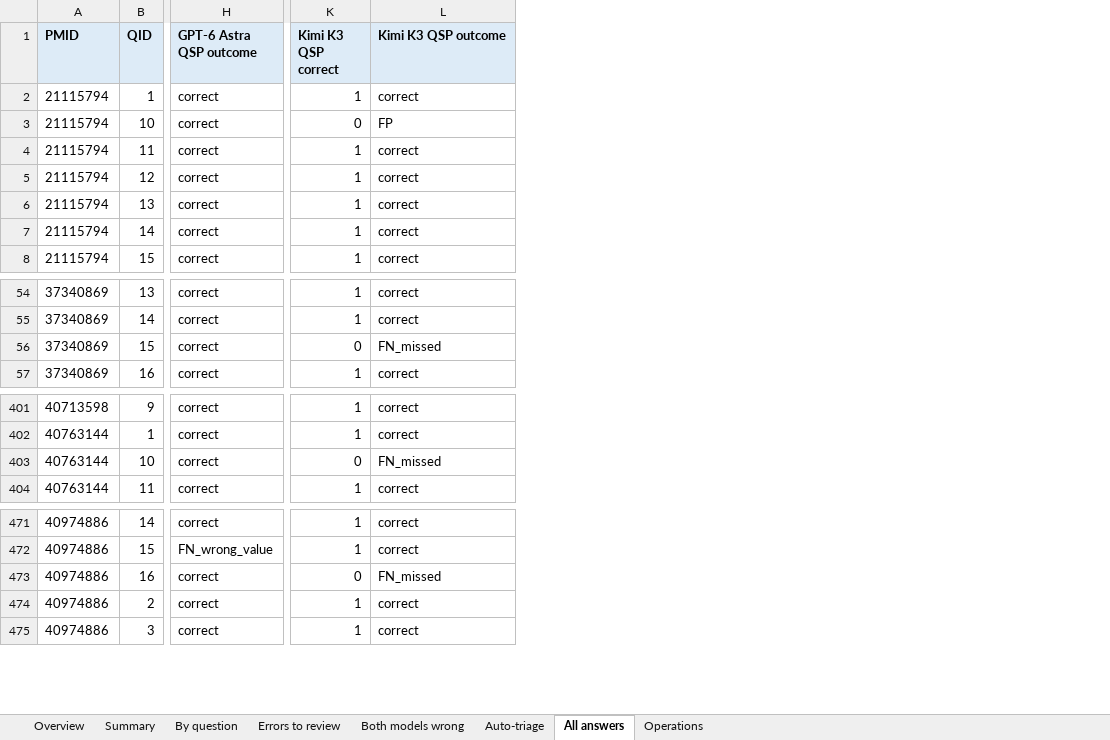
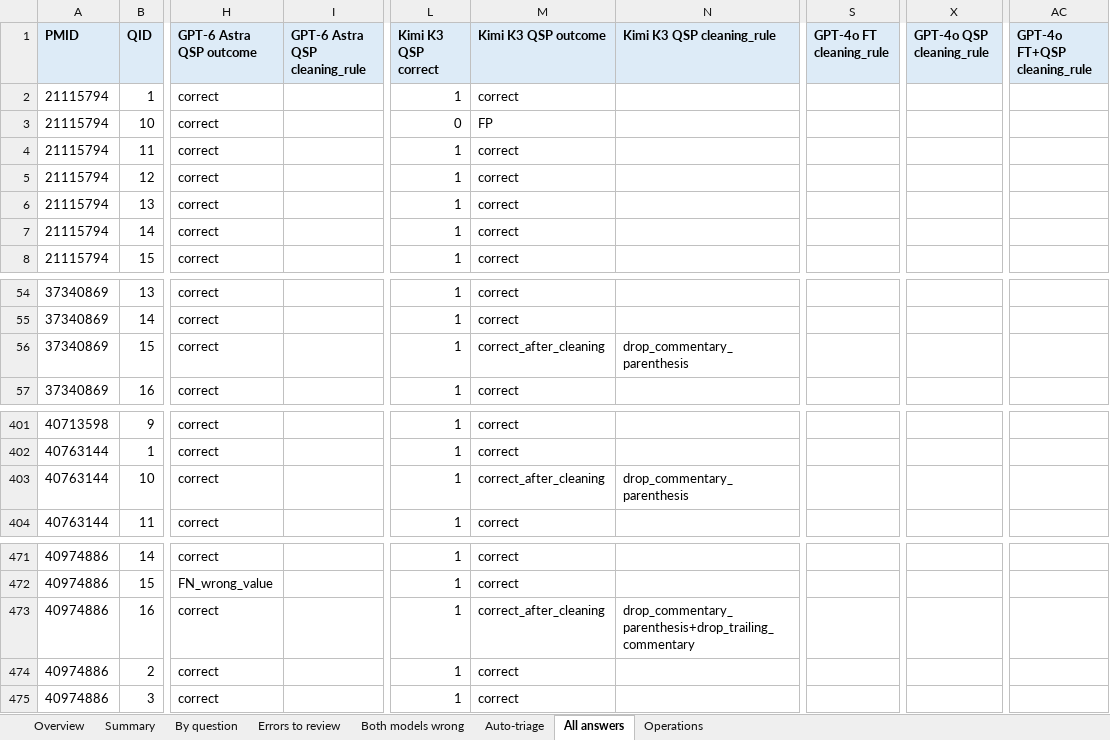
Before and after one commit to hivdb/chat_HIVDB_paper, an Excel workbook: frontier_compare/results/pilot_review.xlsx, sheet All answers, drawn as a sheet; only a part is shown, gaps mark what is left out; values as stored, in another font and other column widths than the file's, no borders; addresses are those after the commit; the diff names each change by its address in the sheet, - before the commit and + after, or states it on an @@ line.

```diff
--- a/frontier_compare/results/pilot_review.xlsx (sheet All answers)
+++ b/frontier_compare/results/pilot_review.xlsx (sheet All answers)
+column I (GPT-6 Astra QSP cleaning_rule), empty
+column N (Kimi K3 QSP cleaning_rule), row 56: drop_commentary_parenthesis; row 403: drop_commentary_parenthesis; row 473: drop_commentary_parenthesis+drop_trailing_commentary
+column S (GPT-4o FT cleaning_rule), empty
+column X (GPT-4o QSP cleaning_rule), empty
+column AC (GPT-4o FT+QSP cleaning_rule), empty
-L56 (Kimi K3 QSP correct): 0
+L56 (Kimi K3 QSP correct): 1
-M56 (Kimi K3 QSP outcome): FN_missed
+M56 (Kimi K3 QSP outcome): correct_after_cleaning
-L403 (Kimi K3 QSP correct): 0
+L403 (Kimi K3 QSP correct): 1
-M403 (Kimi K3 QSP outcome): FN_missed
+M403 (Kimi K3 QSP outcome): correct_after_cleaning
-L473 (Kimi K3 QSP correct): 0
+L473 (Kimi K3 QSP correct): 1
-M473 (Kimi K3 QSP outcome): FN_missed
+M473 (Kimi K3 QSP outcome): correct_after_cleaning
```
Also changed, not shown: sheet Auto-triage, sheet Errors to review, sheet Summary, sheet By question, sheet Overview, 11 other files.
